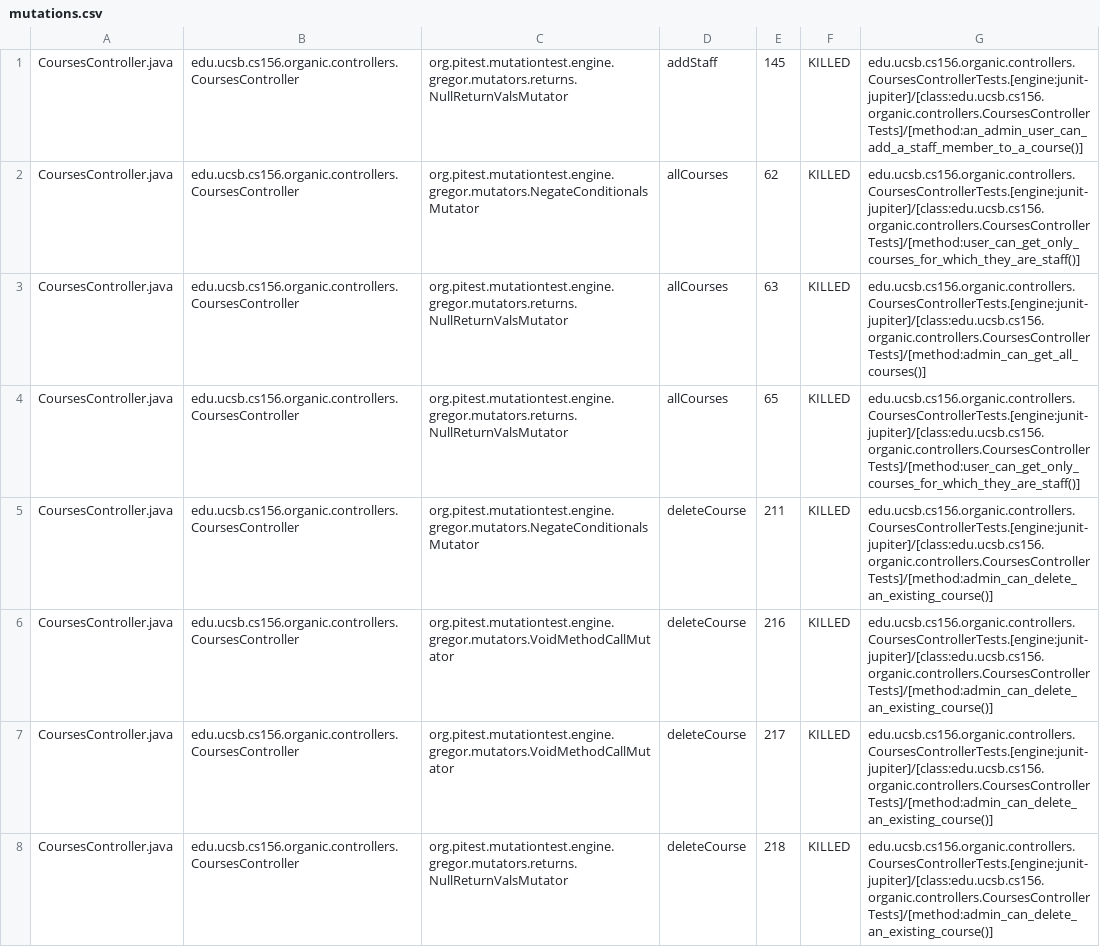
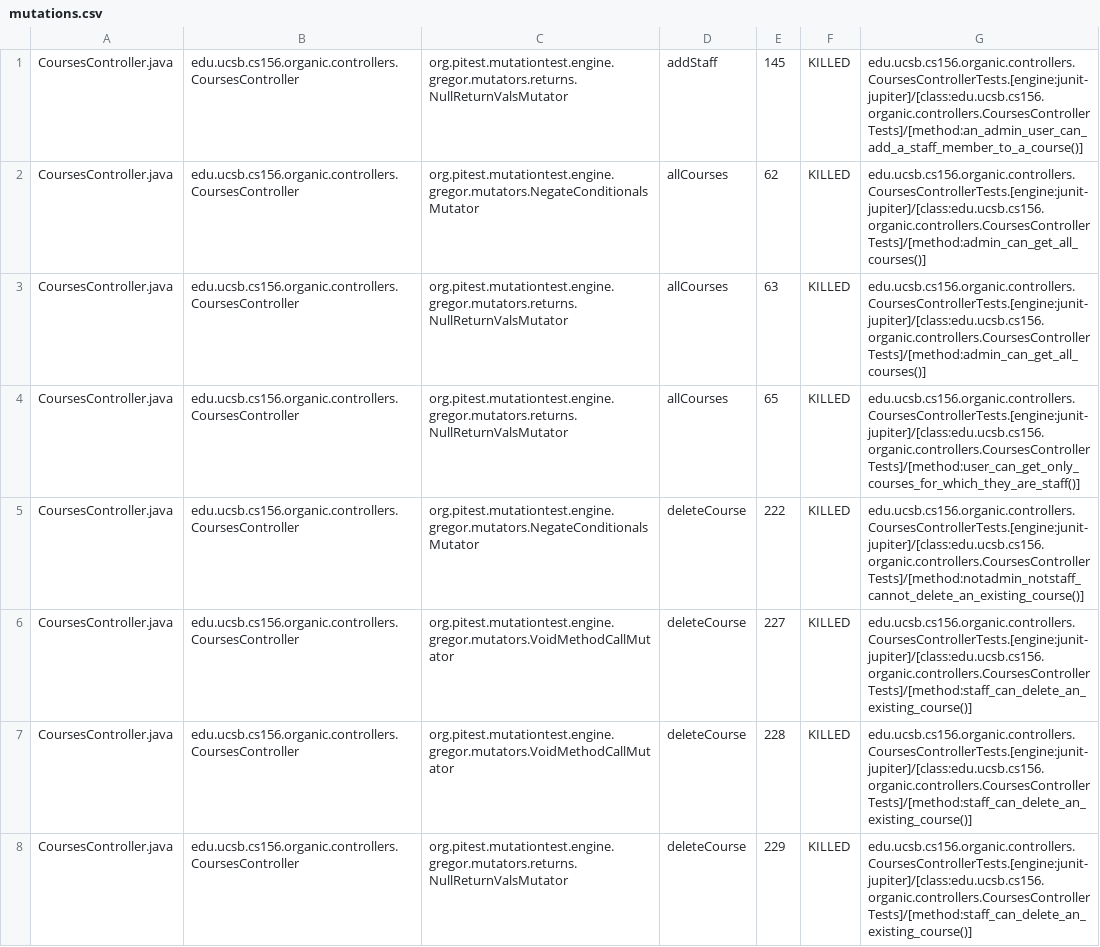
Before and after one commit to ucsb-cs156-f23/proj-organic-f23-6pm-1, a CSV file: prs/57/pitest/mutations.csv, drawn as a sheet; only a part is shown; the diff covers the shown part only.

Commit message:
Deploying to gh-pages from @ ucsb-cs156-f23/proj-organic-f23-6pm-1@1e3336b0417a16c4ec7211ec4c65b77ab5ea2599 🚀

```diff
--- a/prs/57/pitest/mutations.csv
+++ b/prs/57/pitest/mutations.csv
@@ -1,8 +1,8 @@
 CoursesController.java,edu.ucsb.cs156.organic.controllers.CoursesController,org.pitest.mutationtest.engine.gregor.mutators.returns.NullReturnValsMutator,addStaff,145,KILLED,edu.ucsb.cs156.organic.controllers.CoursesControllerTests.[engine:junit-jupiter]/[class:edu.ucsb.cs156.organic.controllers.CoursesControllerTests]/[method:an_admin_user_can_add_a_staff_member_to_a_course()]
-CoursesController.java,edu.ucsb.cs156.organic.controllers.CoursesController,org.pitest.mutationtest.engine.gregor.mutators.NegateConditionalsMutator,allCourses,62,KILLED,edu.ucsb.cs156.organic.controllers.CoursesControllerTests.[engine:junit-jupiter]/[class:edu.ucsb.cs156.organic.controllers.CoursesControllerTests]/[method:user_can_get_only_courses_for_which_they_are_staff()]
+CoursesController.java,edu.ucsb.cs156.organic.controllers.CoursesController,org.pitest.mutationtest.engine.gregor.mutators.NegateConditionalsMutator,allCourses,62,KILLED,edu.ucsb.cs156.organic.controllers.CoursesControllerTests.[engine:junit-jupiter]/[class:edu.ucsb.cs156.organic.controllers.CoursesControllerTests]/[method:admin_can_get_all_courses()]
 CoursesController.java,edu.ucsb.cs156.organic.controllers.CoursesController,org.pitest.mutationtest.engine.gregor.mutators.returns.NullReturnValsMutator,allCourses,63,KILLED,edu.ucsb.cs156.organic.controllers.CoursesControllerTests.[engine:junit-jupiter]/[class:edu.ucsb.cs156.organic.controllers.CoursesControllerTests]/[method:admin_can_get_all_courses()]
 CoursesController.java,edu.ucsb.cs156.organic.controllers.CoursesController,org.pitest.mutationtest.engine.gregor.mutators.returns.NullReturnValsMutator,allCourses,65,KILLED,edu.ucsb.cs156.organic.controllers.CoursesControllerTests.[engine:junit-jupiter]/[class:edu.ucsb.cs156.organic.controllers.CoursesControllerTests]/[method:user_can_get_only_courses_for_which_they_are_staff()]
-CoursesController.java,edu.ucsb.cs156.organic.controllers.CoursesController,org.pitest.mutationtest.engine.gregor.mutators.NegateConditionalsMutator,deleteCourse,211,KILLED,edu.ucsb.cs156.organic.controllers.CoursesControllerTests.[engine:junit-jupiter]/[class:edu.ucsb.cs156.organic.controllers.CoursesControllerTests]/[method:admin_can_delete_an_existing_course()]
-CoursesController.java,edu.ucsb.cs156.organic.controllers.CoursesController,org.pitest.mutationtest.engine.gregor.mutators.VoidMethodCallMutator,deleteCourse,216,KILLED,edu.ucsb.cs156.organic.controllers.CoursesControllerTests.[engine:junit-jupiter]/[class:edu.ucsb.cs156.organic.controllers.CoursesControllerTests]/[method:admin_can_delete_an_existing_course()]
-CoursesController.java,edu.ucsb.cs156.organic.controllers.CoursesController,org.pitest.mutationtest.engine.gregor.mutators.VoidMethodCallMutator,deleteCourse,217,KILLED,edu.ucsb.cs156.organic.controllers.CoursesControllerTests.[engine:junit-jupiter]/[class:edu.ucsb.cs156.organic.controllers.CoursesControllerTests]/[method:admin_can_delete_an_existing_course()]
-CoursesController.java,edu.ucsb.cs156.organic.controllers.CoursesController,org.pitest.mutationtest.engine.gregor.mutators.returns.NullReturnValsMutator,deleteCourse,218,KILLED,edu.ucsb.cs156.organic.controllers.CoursesControllerTests.[engine:junit-jupiter]/[class:edu.ucsb.cs156.organic.controllers.CoursesControllerTests]/[method:admin_can_delete_an_existing_course()]
+CoursesController.java,edu.ucsb.cs156.organic.controllers.CoursesController,org.pitest.mutationtest.engine.gregor.mutators.NegateConditionalsMutator,deleteCourse,222,KILLED,edu.ucsb.cs156.organic.controllers.CoursesControllerTests.[engine:junit-jupiter]/[class:edu.ucsb.cs156.organic.controllers.CoursesControllerTests]/[method:notadmin_notstaff_cannot_delete_an_existing_course()]
+CoursesController.java,edu.ucsb.cs156.organic.controllers.CoursesController,org.pitest.mutationtest.engine.gregor.mutators.VoidMethodCallMutator,deleteCourse,227,KILLED,edu.ucsb.cs156.organic.controllers.CoursesControllerTests.[engine:junit-jupiter]/[class:edu.ucsb.cs156.organic.controllers.CoursesControllerTests]/[method:staff_can_delete_an_existing_course()]
+CoursesController.java,edu.ucsb.cs156.organic.controllers.CoursesController,org.pitest.mutationtest.engine.gregor.mutators.VoidMethodCallMutator,deleteCourse,228,KILLED,edu.ucsb.cs156.organic.controllers.CoursesControllerTests.[engine:junit-jupiter]/[class:edu.ucsb.cs156.organic.controllers.CoursesControllerTests]/[method:staff_can_delete_an_existing_course()]
+CoursesController.java,edu.ucsb.cs156.organic.controllers.CoursesController,org.pitest.mutationtest.engine.gregor.mutators.returns.NullReturnValsMutator,deleteCourse,229,KILLED,edu.ucsb.cs156.organic.controllers.CoursesControllerTests.[engine:junit-jupiter]/[class:edu.ucsb.cs156.organic.controllers.CoursesControllerTests]/[method:staff_can_delete_an_existing_course()]
```
Also changed, not shown: 2 added rows and 34 edited cells elsewhere in this file, 18 other files.
